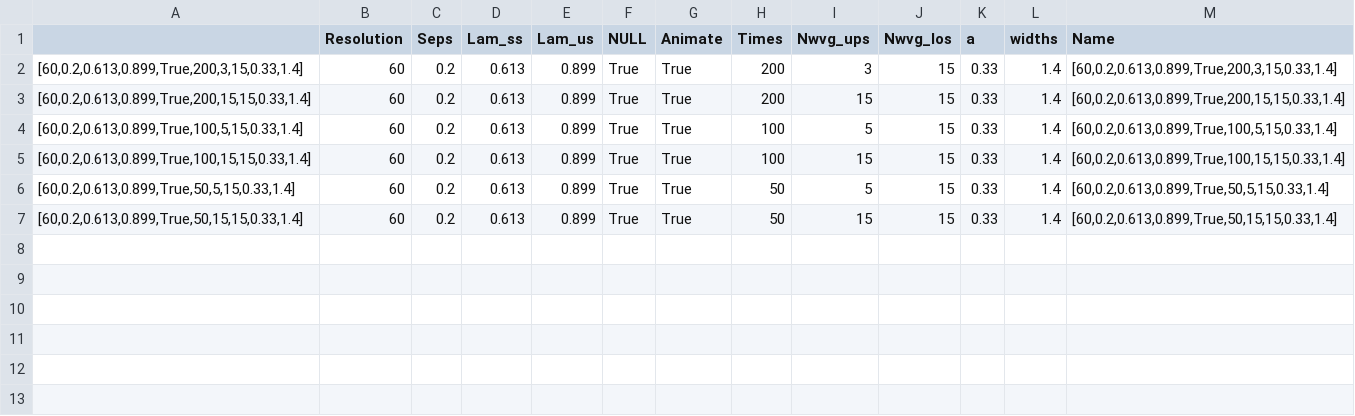
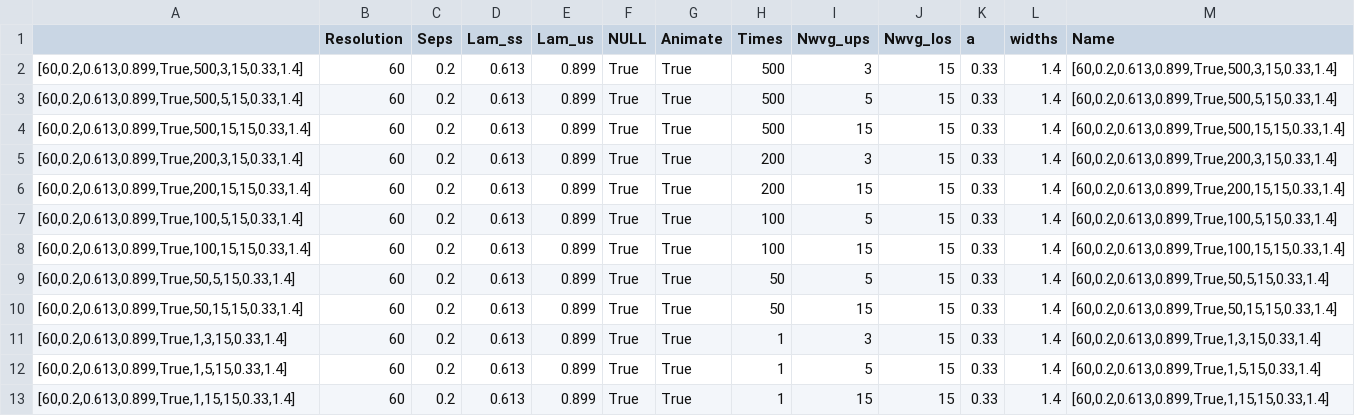
Before and after one commit to jmiu19/MEEP_Simulation, a CSV file: nonReciprocal_coupling/parameters.csv, drawn as a sheet.

```diff
--- a/nonReciprocal_coupling/parameters.csv
+++ b/nonReciprocal_coupling/parameters.csv
@@ -1,2 +1,5 @@
 ,Resolution,Seps,Lam_ss,Lam_us,NULL,Animate,Times,Nwvg_ups,Nwvg_los,a,widths,Name
+"[60,0.2,0.613,0.899,True,500,3,15,0.33,1.4]",60,0.2,0.613,0.899,True,True,500,3,15,0.33,1.4,"[60,0.2,0.613,0.899,True,500,3,15,0.33,1.4]"
+"[60,0.2,0.613,0.899,True,500,5,15,0.33,1.4]",60,0.2,0.613,0.899,True,True,500,5,15,0.33,1.4,"[60,0.2,0.613,0.899,True,500,5,15,0.33,1.4]"
+"[60,0.2,0.613,0.899,True,500,15,15,0.33,1.4]",60,0.2,0.613,0.899,True,True,500,15,15,0.33,1.4,"[60,0.2,0.613,0.899,True,500,15,15,0.33,1.4]"
 "[60,0.2,0.613,0.899,True,200,3,15,0.33,1.4]",60,0.2,0.613,0.899,True,True,200,3,15,0.33,1.4,"[60,0.2,0.613,0.899,True,200,3,15,0.33,1.4]"
@@ -7 +10,4 @@
 "[60,0.2,0.613,0.899,True,50,15,15,0.33,1.4]",60,0.2,0.613,0.899,True,True,50,15,15,0.33,1.4,"[60,0.2,0.613,0.899,True,50,15,15,0.33,1.4]"
+"[60,0.2,0.613,0.899,True,1,3,15,0.33,1.4]",60,0.2,0.613,0.899,True,True,1,3,15,0.33,1.4,"[60,0.2,0.613,0.899,True,1,3,15,0.33,1.4]"
+"[60,0.2,0.613,0.899,True,1,5,15,0.33,1.4]",60,0.2,0.613,0.899,True,True,1,5,15,0.33,1.4,"[60,0.2,0.613,0.899,True,1,5,15,0.33,1.4]"
+"[60,0.2,0.613,0.899,True,1,15,15,0.33,1.4]",60,0.2,0.613,0.899,True,True,1,15,15,0.33,1.4,"[60,0.2,0.613,0.899,True,1,15,15,0.33,1.4]"
```
Also changed, not shown: nonReciprocal_coupling/output/odd_even_modes.csv, 41 other files.
